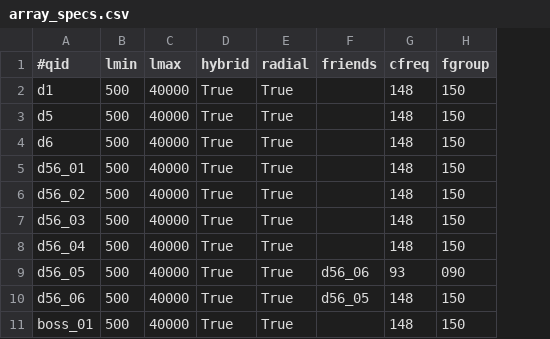
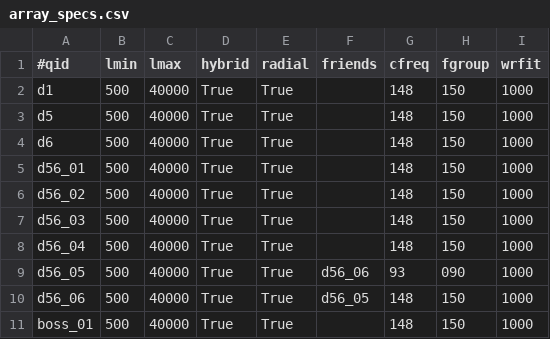
Before and after one commit to ACTCollaboration/tilec, a CSV file: input/array_specs.csv, drawn as a sheet; only a part is shown; the diff names each change by its address in the sheet, - before the commit and + after, or states it on an @@ line.

```diff
--- a/input/array_specs.csv
+++ b/input/array_specs.csv
+column I (wrfit), rows 2-11: all 1000
```
Also changed, not shown: 10 other files.
